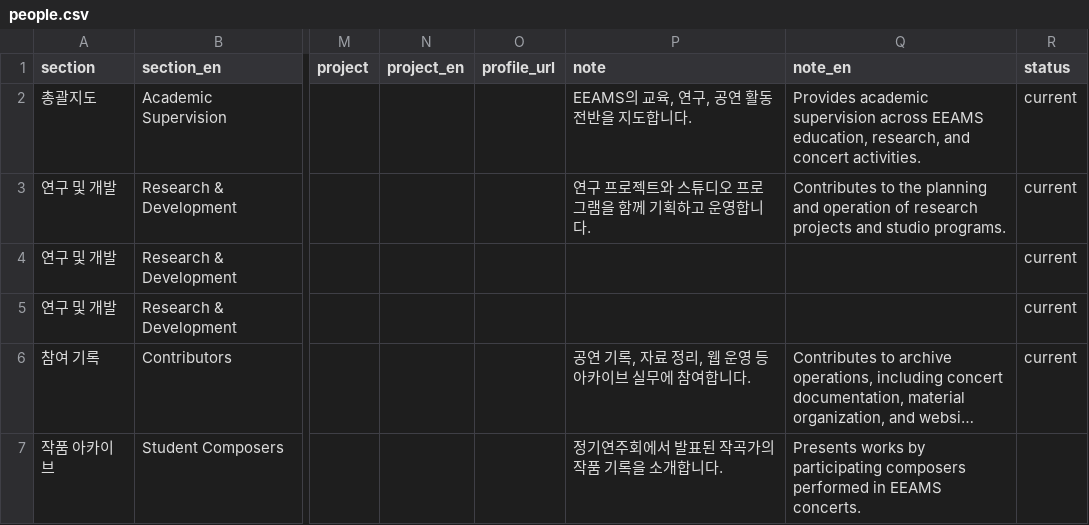
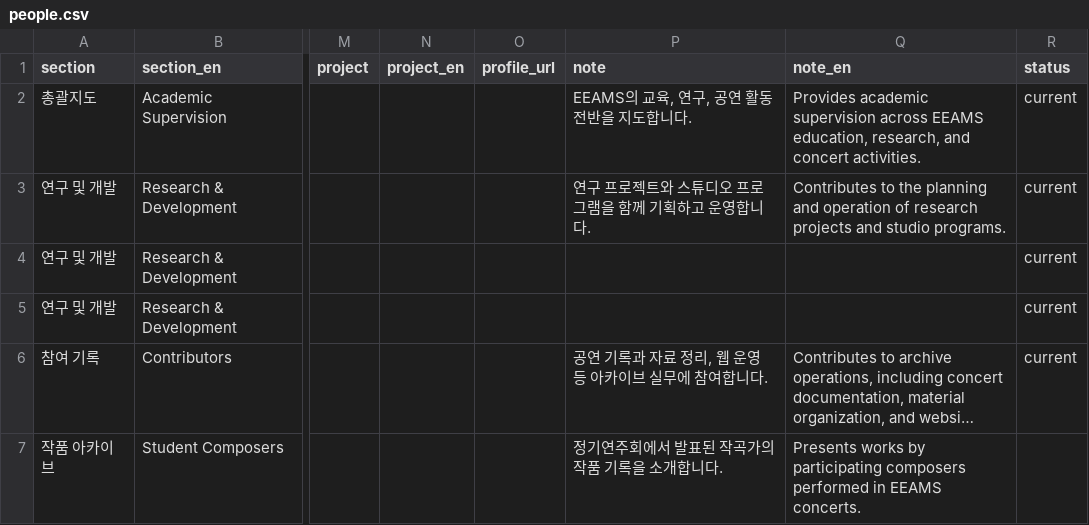
Before and after one commit to ewha-eeams/ewha-eeams.github.io, a CSV file: data/people.csv, drawn as a sheet; only a part is shown, gaps mark what is left out; long unchanged cells end in …; the diff names each change by its address in the sheet, - before the commit and + after, or states it on an @@ line.

Commit message:
Publish reviewed people content

```diff
--- a/data/people.csv
+++ b/data/people.csv
-P6 (note): 공연 기록, 자료 정리, 웹 운영 등 아카이브 실무에 참여합니다.
+P6 (note): 공연 기록과 자료 정리, 웹 운영 등 아카이브 실무에 참여합니다.
```
